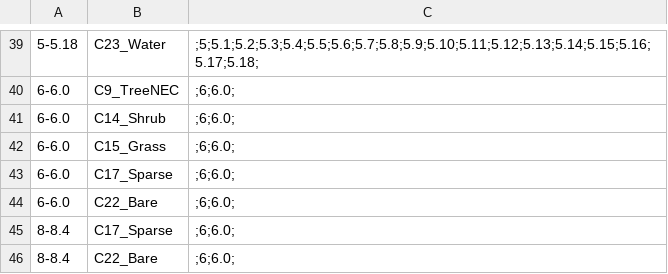
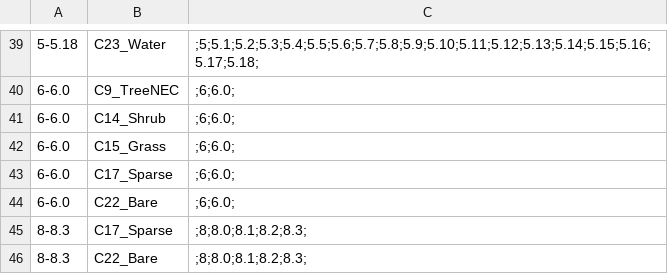
Before and after one commit to LifeWatch-Italy/sredlist-server, a CSV file: Species/Lumbierres_large_crosswalk.csv, drawn as a sheet; only a part is shown, gaps mark what is left out; the diff names each change by its address in the sheet, - before the commit and + after, or states it on an @@ line.

Commit message:
Fix crosswalk problems: fix largeAOH function + edit crosswalk for rocky and bare areas

```diff
--- a/Species/Lumbierres_large_crosswalk.csv
+++ b/Species/Lumbierres_large_crosswalk.csv
-A45:A46: 8-8.4
+A45:A46: 8-8.3
-C45:C46: ;6;6.0;
+C45:C46: ;8;8.0;8.1;8.2;8.3;
```
Also changed, not shown: 3 other files.
